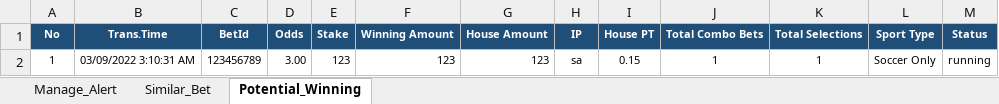
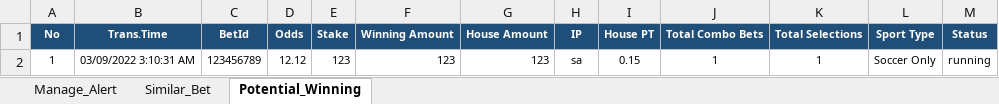
Before and after one commit to starixvn/ParlayRMSGroup_parlayrms-netcore, an Excel workbook: Sources/ParlayRMS.Site/ExcelTemplate/ManageAlert/manage-alert.xlsx, sheet Potential_Winning, drawn as a sheet; values as stored, in another font and other column widths than the file's, no borders; the diff names each change by its address in the sheet, - before the commit and + after, or states it on an @@ line.

```diff
--- a/Sources/ParlayRMS.Site/ExcelTemplate/ManageAlert/manage-alert.xlsx (sheet Potential_Winning)
+++ b/Sources/ParlayRMS.Site/ExcelTemplate/ManageAlert/manage-alert.xlsx (sheet Potential_Winning)
-D2 (Odds): 3.00
+D2 (Odds): 12.12
```
Also changed, not shown: 7 other files.
